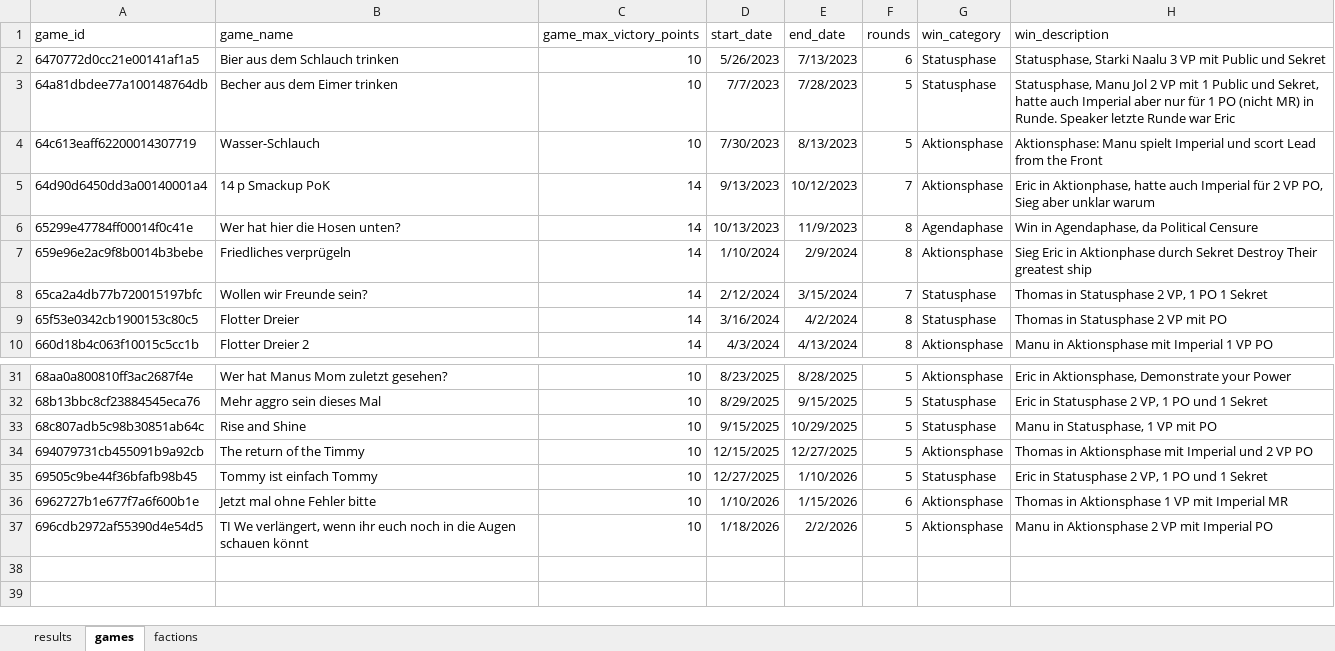
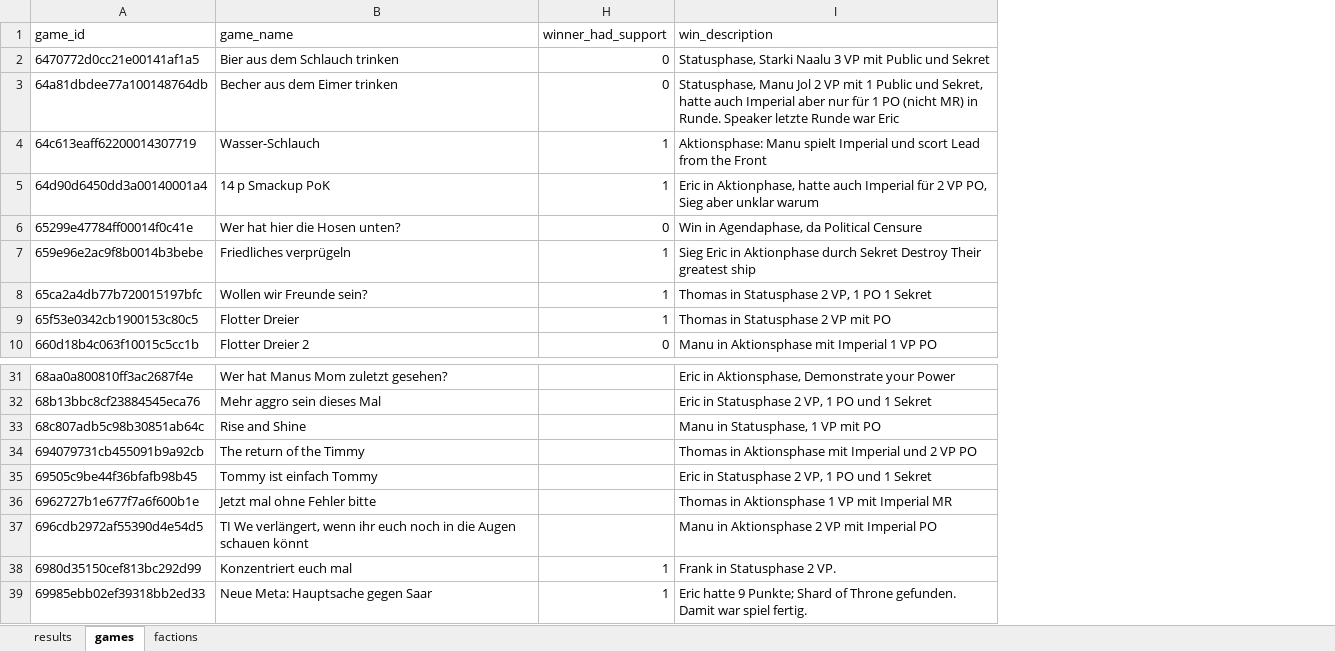
Before and after one commit to M-E-Rademaker/twilight-imperium-stats-, an Excel workbook: data/raw_data.xlsx, sheet games, drawn as a sheet; only a part is shown, gaps mark what is left out; values as stored, in another font and other column widths than the file's, no borders; removed rows and columns are numbered as before the commit, all else as after; the diff names each change by its address in the sheet, - before the commit and + after, or states it on an @@ line.

```diff
--- a/data/raw_data.xlsx (sheet games)
+++ b/data/raw_data.xlsx (sheet games)
@@ column C (game_max_victory_points) hidden, rows 2-10: 10 | 10 | 10 | 14 | 14 | 14 | 14 | 14 | 14; rows 31-37: all 10 @@
@@ column D (start_date) hidden, rows 2-10: 5/26/2023 | 7/7/2023 | 7/30/2023 | 9/13/2023 | 10/13/2023 | 1/10/2024 | 2/12/2024 | 3/16/2024 | 4/3/2024; rows 31-37: 8/23/2025 | 8/29/2025 | 9/15/2025 | 12/15/2025 | 12/27/2025 | 1/10/2026 | 1/18/2026 @@
@@ column E (end_date) hidden, rows 2-10: 7/13/2023 | 7/28/2023 | 8/13/2023 | 10/12/2023 | 11/9/2023 | 2/9/2024 | 3/15/2024 | 4/2/2024 | 4/13/2024; rows 31-37: 8/28/2025 | 9/15/2025 | 10/29/2025 | 12/27/2025 | 1/10/2026 | 1/15/2026 | 2/2/2026 @@
@@ column F (rounds) hidden, rows 2-10: 6 | 5 | 5 | 7 | 8 | 8 | 7 | 8 | 8; rows 31-37: 5 | 5 | 5 | 5 | 5 | 6 | 5 @@
@@ column G (win_category) hidden, rows 2-10: Statusphase | Statusphase | Aktionsphase | Aktionsphase | Agendaphase | Aktionsphase | Statusphase | Statusphase | Aktionsphase; rows 31-37: Aktionsphase | Statusphase | Statusphase | Aktionsphase | Statusphase | Aktionsphase | Aktionsphase @@
+column H (winner_had_support), rows 2-10: 0 | 0 | 1 | 1 | 0 | 1 | 1 | 1 | 0
+row 38: 6980d35150cef813bc292d99 | Konzentriert euch mal | 1 | Frank in Statusphase 2 VP.
+row 39: 69985ebb02ef39318bb2ed33 | Neue Meta: Hauptsache gegen Saar | 1 | Eric hatte 9 Punkte; Shard of Throne gefunden. Damit war spiel fertig.
```
Also changed, not shown: sheet results, hidden cells, 1 other file.
